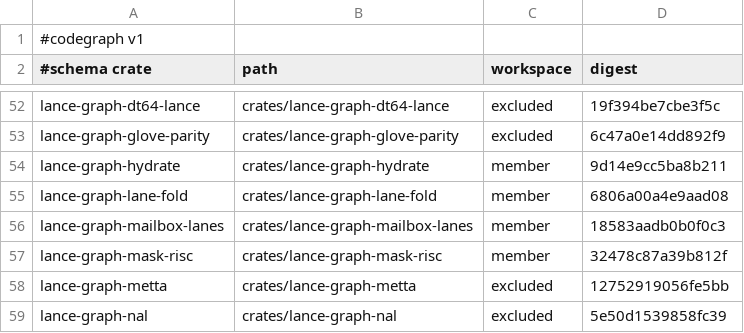
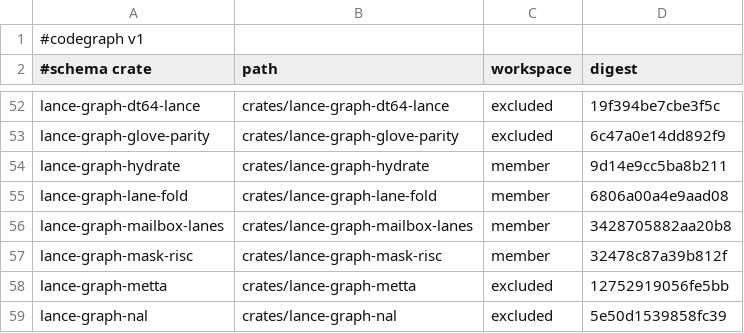
Before and after one commit to AdaWorldAPI/lance-graph, a TSV file: .codegraph/crates.tsv, drawn as a sheet; only a part is shown, gaps mark what is left out.

```diff
--- a/.codegraph/crates.tsv
+++ b/.codegraph/crates.tsv
@@ -55,3 +55,3 @@ lance-graph-hydrate	crates/lance-graph-hydrate	member	9d14e9cc5ba8b211
 lance-graph-lane-fold	crates/lance-graph-lane-fold	member	6806a00a4e9aad08
-lance-graph-mailbox-lanes	crates/lance-graph-mailbox-lanes	member	18583aadb0b0f0c3
+lance-graph-mailbox-lanes	crates/lance-graph-mailbox-lanes	member	3428705882aa20b8
 lance-graph-mask-risc	crates/lance-graph-mask-risc	member	32478c87a39b812f
```
Also changed, not shown: .codegraph/coverage.tsv, .codegraph/freshness.tsv, 7 other files.
